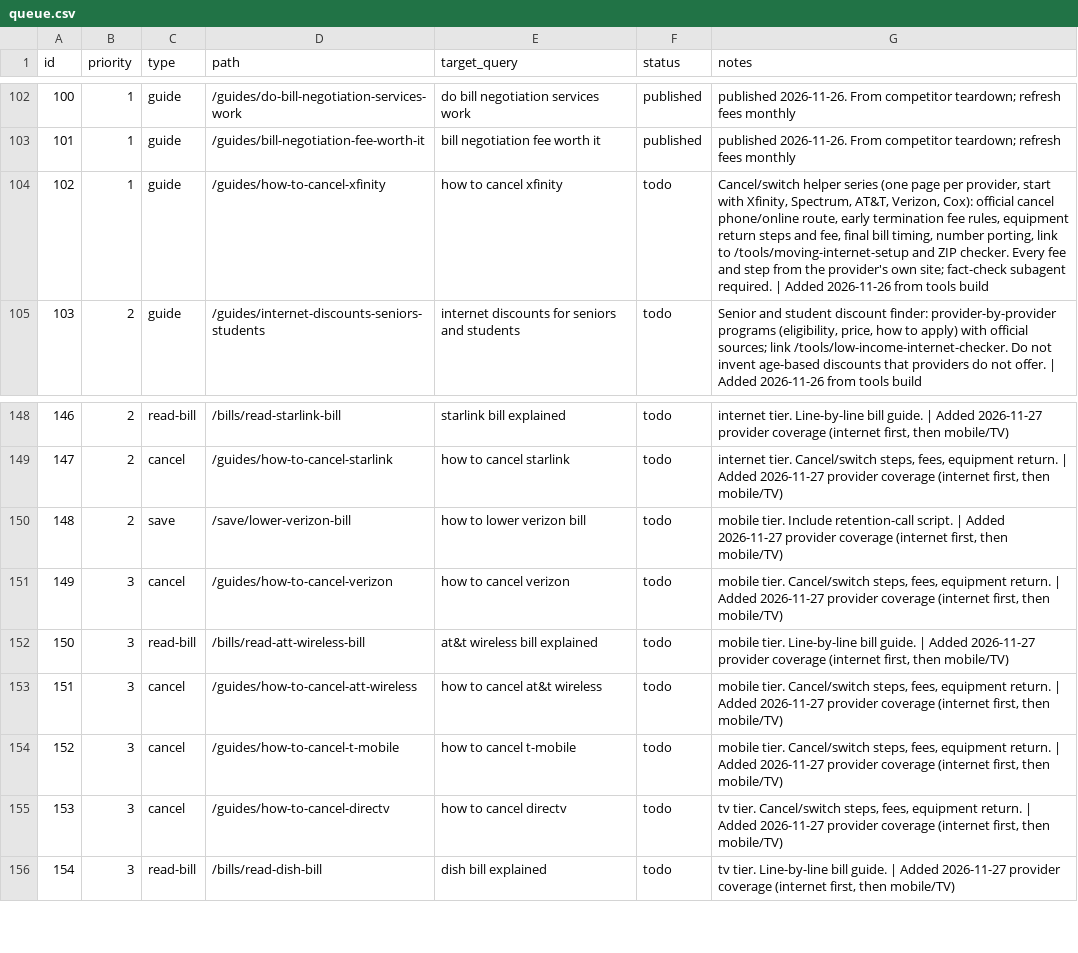
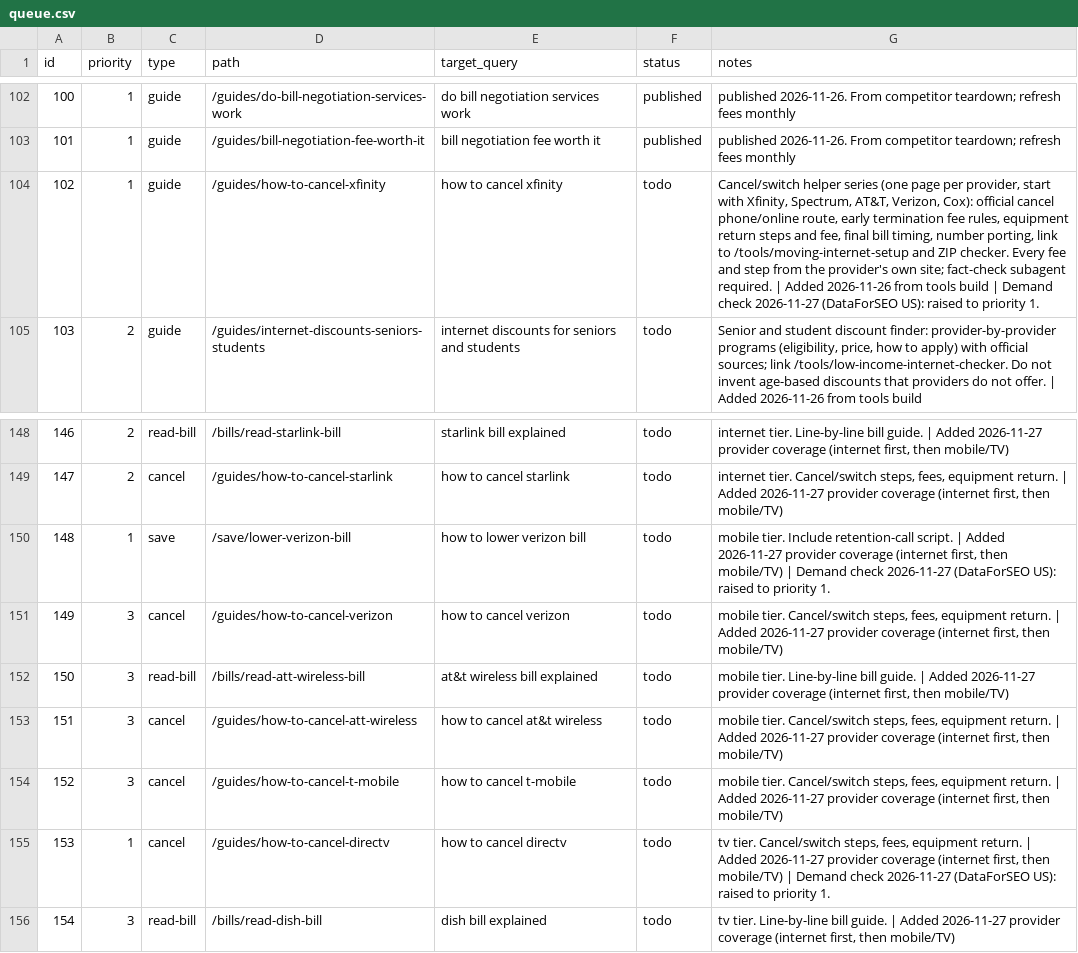
Before and after one commit to KhalidShaikh-lgtm/FCC, a CSV file: seo/queue.csv, drawn as a sheet; only a part is shown, gaps mark what is left out; the diff covers the shown part only.

```diff
--- a/seo/queue.csv
+++ b/seo/queue.csv
@@ -103,3 +103,3 @@ id,priority,type,path,target_query,status,notes
 101,1,guide,/guides/bill-negotiation-fee-worth-it,bill negotiation fee worth it,published,published 2026-11-26. From competitor teardown; refresh fees monthly
-102,1,guide,/guides/how-to-cancel-xfinity,how to cancel xfinity,todo,"Cancel/switch helper series (one page per provider, start with Xfinity, Spectrum, AT&T, Verizon, Cox): official cancel phone/online route, early termination fee rules, equipment return steps and fee, final bill timing, number porting, link to /tools/moving-internet-setup and ZIP checker. Every fee and step from the provider's own site; fact-check subagent required. | Added 2026-11-26 from tools build"
+102,1,guide,/guides/how-to-cancel-xfinity,how to cancel xfinity,todo,"Cancel/switch helper series (one page per provider, start with Xfinity, Spectrum, AT&T, Verizon, Cox): official cancel phone/online route, early termination fee rules, equipment return steps and fee, final bill timing, number porting, link to /tools/moving-internet-setup and ZIP checker. Every fee and step from the provider's own site; fact-check subagent required. | Added 2026-11-26 from tools build | Demand check 2026-11-27 (DataForSEO US): raised to priority 1."
 103,2,guide,/guides/internet-discounts-seniors-students,internet discounts for seniors and students,todo,"Senior and student discount finder: provider-by-provider programs (eligibility, price, how to apply) with official sources; link /tools/low-income-internet-checker. Do not invent age-based discounts that providers do not offer. | Added 2026-11-26 from tools build"
@@ -149,3 +149,3 @@ id,priority,type,path,target_query,status,notes
 147,2,cancel,/guides/how-to-cancel-starlink,how to cancel starlink,todo,"internet tier. Cancel/switch steps, fees, equipment return. | Added 2026-11-27 provider coverage (internet first, then mobile/TV)"
-148,2,save,/save/lower-verizon-bill,how to lower verizon bill,todo,"mobile tier. Include retention-call script. | Added 2026-11-27 provider coverage (internet first, then mobile/TV)"
+148,1,save,/save/lower-verizon-bill,how to lower verizon bill,todo,"mobile tier. Include retention-call script. | Added 2026-11-27 provider coverage (internet first, then mobile/TV) | Demand check 2026-11-27 (DataForSEO US): raised to priority 1."
 149,3,cancel,/guides/how-to-cancel-verizon,how to cancel verizon,todo,"mobile tier. Cancel/switch steps, fees, equipment return. | Added 2026-11-27 provider coverage (internet first, then mobile/TV)"
@@ -154,3 +154,3 @@ id,priority,type,path,target_query,status,notes
 152,3,cancel,/guides/how-to-cancel-t-mobile,how to cancel t-mobile,todo,"mobile tier. Cancel/switch steps, fees, equipment return. | Added 2026-11-27 provider coverage (internet first, then mobile/TV)"
-153,3,cancel,/guides/how-to-cancel-directv,how to cancel directv,todo,"tv tier. Cancel/switch steps, fees, equipment return. | Added 2026-11-27 provider coverage (internet first, then mobile/TV)"
+153,1,cancel,/guides/how-to-cancel-directv,how to cancel directv,todo,"tv tier. Cancel/switch steps, fees, equipment return. | Added 2026-11-27 provider coverage (internet first, then mobile/TV) | Demand check 2026-11-27 (DataForSEO US): raised to priority 1."
 154,3,read-bill,/bills/read-dish-bill,dish bill explained,todo,"tv tier. Line-by-line bill guide. | Added 2026-11-27 provider coverage (internet first, then mobile/TV)"
```
Also changed, not shown: 6 added rows and 7 edited cells elsewhere in this file, 1 other file.
